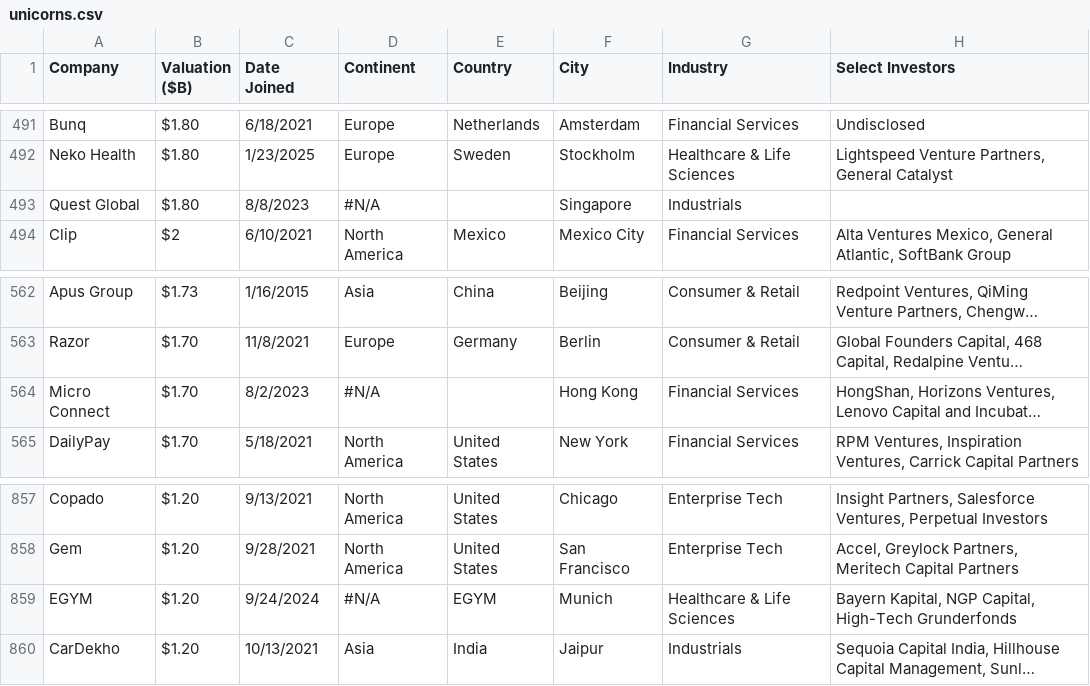
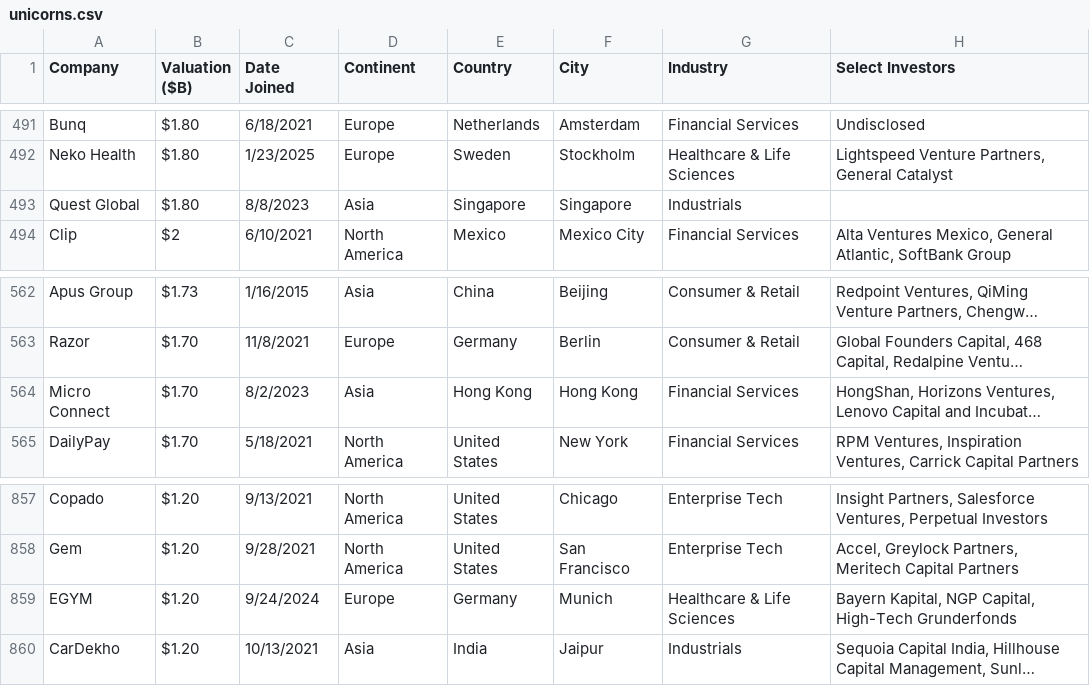
Before and after one commit to thinkingarch/UniQorn, a CSV file: unicorns.csv, drawn as a sheet; only a part is shown, gaps mark what is left out; long unchanged cells end in …; the diff names each change by its address in the sheet, - before the commit and + after, or states it on an @@ line.

Commit message:
Update unicorns.csv

```diff
--- a/unicorns.csv
+++ b/unicorns.csv
-D493 (Continent): #N/A
+D493 (Continent): Asia
-E493 (Country): (empty)
+E493 (Country): Singapore
-D564 (Continent): #N/A
+D564 (Continent): Asia
-E564 (Country): (empty)
+E564 (Country): Hong Kong
-D859 (Continent): #N/A
+D859 (Continent): Europe
-E859 (Country): EGYM
+E859 (Country): Germany
```
